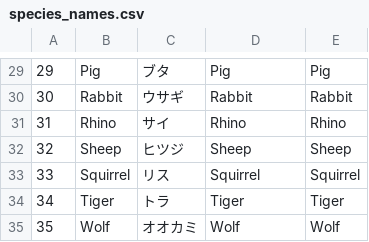
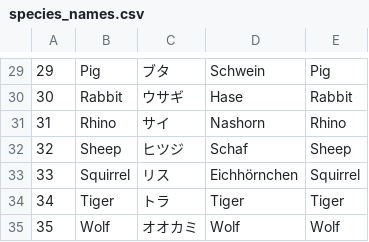
Before and after one commit to mirukushake/nhcatalog, a CSV file: data/species_names.csv, drawn as a sheet; only a part is shown, gaps mark what is left out; the diff covers the shown part only.

```diff
--- a/data/species_names.csv
+++ b/data/species_names.csv
@@ -29,6 +29,6 @@
-29,Pig,ブタ,Pig,Pig
-30,Rabbit,ウサギ,Rabbit,Rabbit
-31,Rhino,サイ,Rhino,Rhino
-32,Sheep,ヒツジ,Sheep,Sheep
-33,Squirrel,リス,Squirrel,Squirrel
+29,Pig,ブタ,Schwein,Pig
+30,Rabbit,ウサギ,Hase,Rabbit
+31,Rhino,サイ,Nashorn,Rhino
+32,Sheep,ヒツジ,Schaf,Sheep
+33,Squirrel,リス,Eichhörnchen,Squirrel
 34,Tiger,トラ,Tiger,Tiger
```
Also changed, not shown: 25 edited cells elsewhere in this file.
